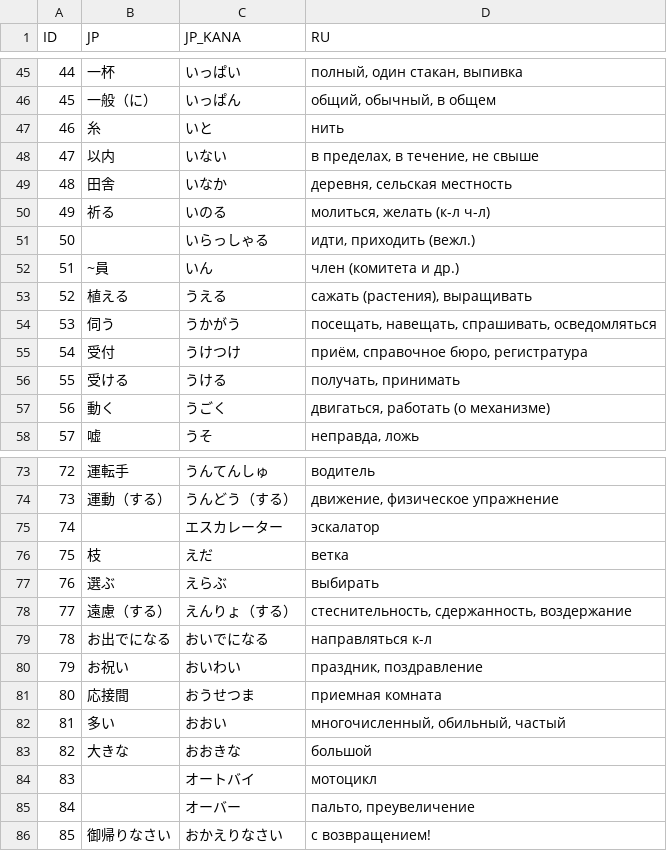
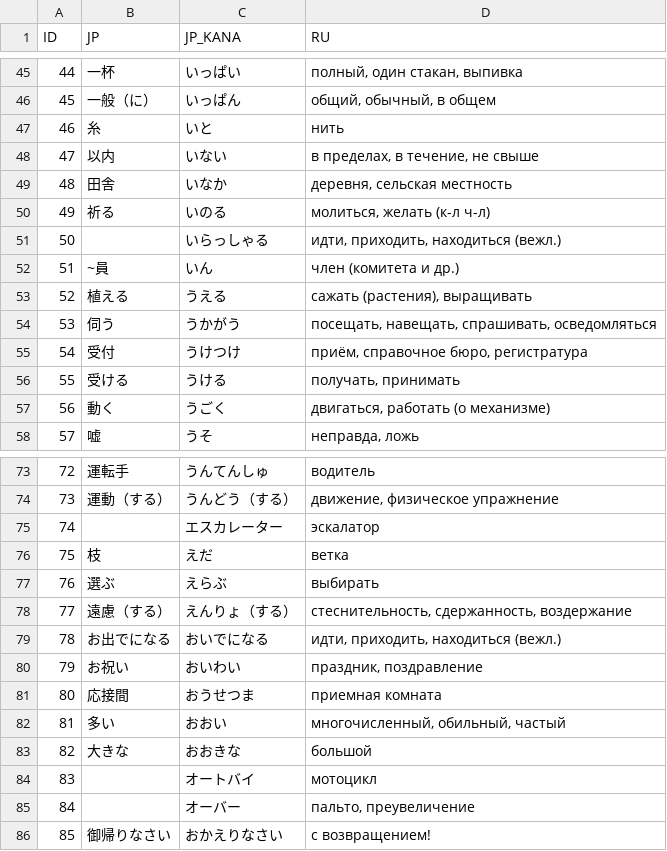
Before and after one commit to gwend/jvocab.data, a CSV file: Vocab_N4.csv, drawn as a sheet; only a part is shown, gaps mark what is left out.

Commit message:
Vocab/N4: いらっしゃる и お出でになる -- изменён перевод.
JMDict даёт для этих двух слов практически одинаковые базовые значения:

  いらっしゃる (v5aru,vi) (1) (hon) to come; to go; to be (somewhere);
  お出でになる (おいでになる) (v5r) (1) (uk) (hon) to be; (2) to come;
                                    (3) to go;

Т.е. разница в том, что в первом случае к "уважительному" языку относятся
  все три значения, а у второго -- только "быть, находиться".

Google даёт несколько вариантов:
 * они означают одно и то же, просто второе используется реже;
 * второе означает только "приходить", тогда как первое -- идти, приходить,
   быть
 * они означают одно и то же (наряду с お見えになる и お越しになる),
   и выбор того или иного варианта зависит от ситуации -- в магазине,
   в салоне, в гостях и т.д. Видимо, это относится к значению "приходить".

Мне кажется перевести их одинаково в реалиях теста будет более-менее резонно.

```diff
--- a/Vocab_N4.csv
+++ b/Vocab_N4.csv
@@ -50,3 +50,3 @@ ID;JP;JP_KANA;RU;
 49;祈る;いのる;молиться, желать (к-л ч-л);
-50;;いらっしゃる;идти, приходить (вежл.);
+50;;いらっしゃる;идти, приходить, находиться (вежл.);
 51;~員;いん;член (комитета и др.);
@@ -78,3 +78,3 @@ ID;JP;JP_KANA;RU;
 77;遠慮（する）;えんりょ（する）;стеснительность, сдержанность, воздержание;
-78;お出でになる;おいでになる;направляться к-л;
+78;お出でになる;おいでになる;идти, приходить, находиться (вежл.);
 79;お祝い;おいわい;праздник, поздравление;
```
